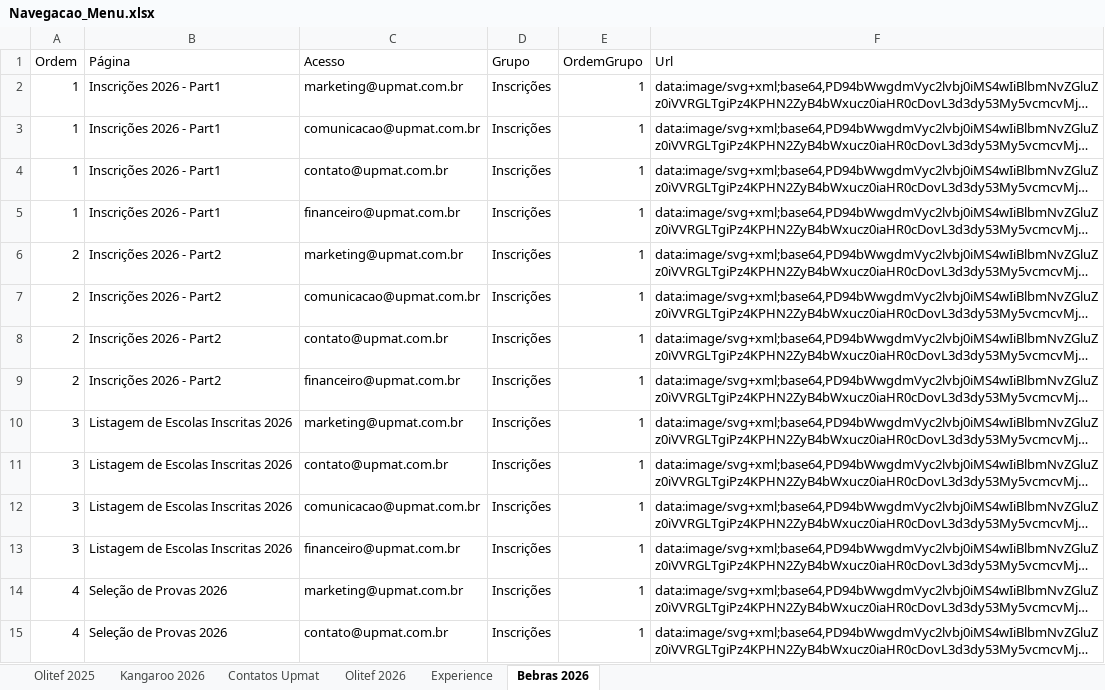
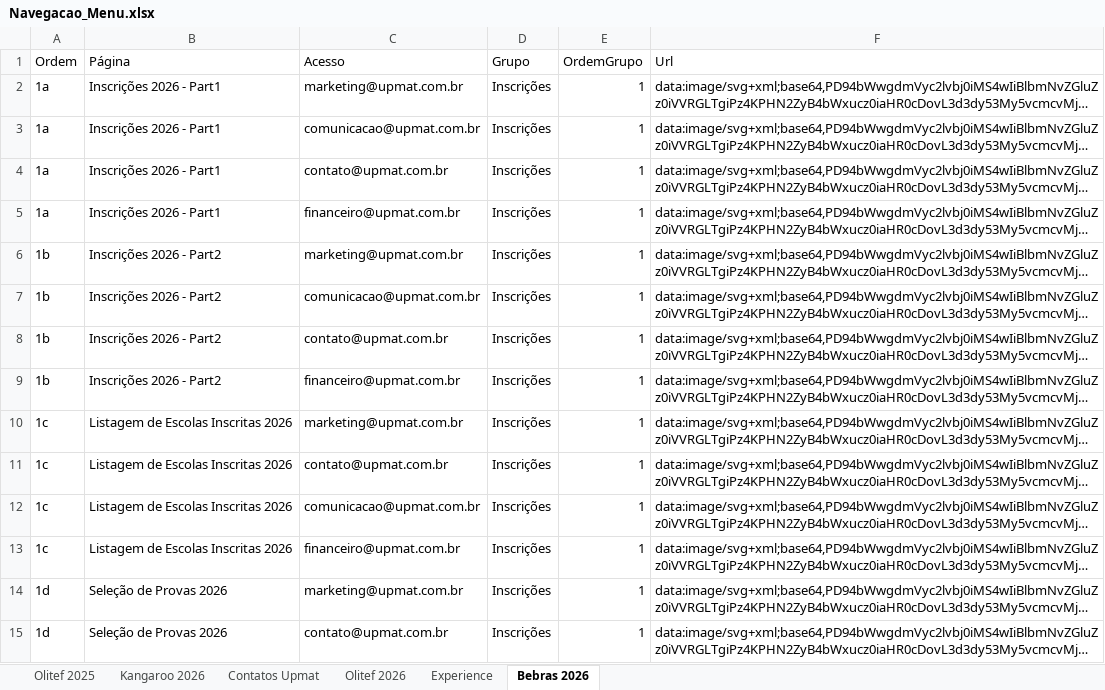
Before and after one commit to dansilverr/Dash-Upmat, an Excel workbook: Bases/Navegacao_Menu.xlsx, sheet Bebras 2026, drawn as a sheet; only a part is shown; long unchanged cells end in …; values as stored, in another font and other column widths than the file's, no borders; the diff covers the shown part only; the diff names each change by its address in the sheet, - before the commit and + after, or states it on an @@ line.

Commit message:
Melhoras Arquitetura Canguru e Bebras

```diff
--- a/Bases/Navegacao_Menu.xlsx (sheet Bebras 2026)
+++ b/Bases/Navegacao_Menu.xlsx (sheet Bebras 2026)
-A2:A5 (Ordem): 1
+A2:A5 (Ordem): 1a
-A6:A9 (Ordem): 2
+A6:A9 (Ordem): 1b
-A10:A13 (Ordem): 3
+A10:A13 (Ordem): 1c
-A14:A15 (Ordem): 4
+A14:A15 (Ordem): 1d
```
Also changed, not shown: other rows of this sheet, sheet Kangaroo 2026, 7 other files.
